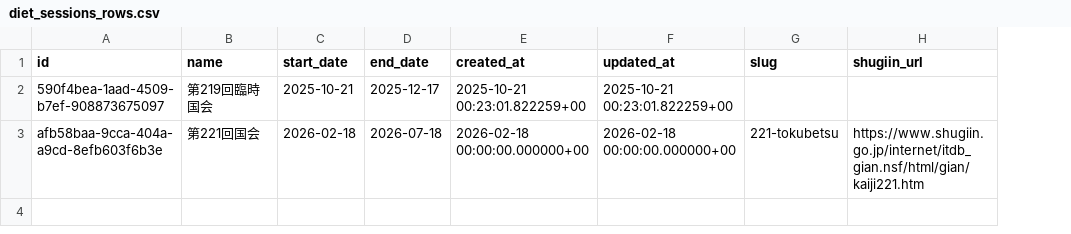
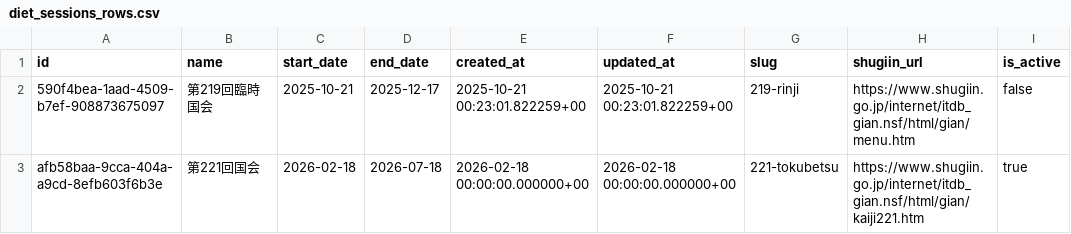
Before and after one commit to team-mirai/mirai-gikai, a CSV file: packages/seed/csv/data/diet_sessions_rows.csv, drawn as a sheet; the diff names each change by its address in the sheet, - before the commit and + after, or states it on an @@ line.

```diff
--- a/packages/seed/csv/data/diet_sessions_rows.csv
+++ b/packages/seed/csv/data/diet_sessions_rows.csv
+column I (is_active), rows 2-3: false | true
-G2 (slug): (empty)
+G2 (slug): 219-rinji
-H2 (shugiin_url): (empty)
+H2 (shugiin_url): https://www.shugiin.go.jp/internet/itdb_gian.nsf/html/gian/menu.htm
```
